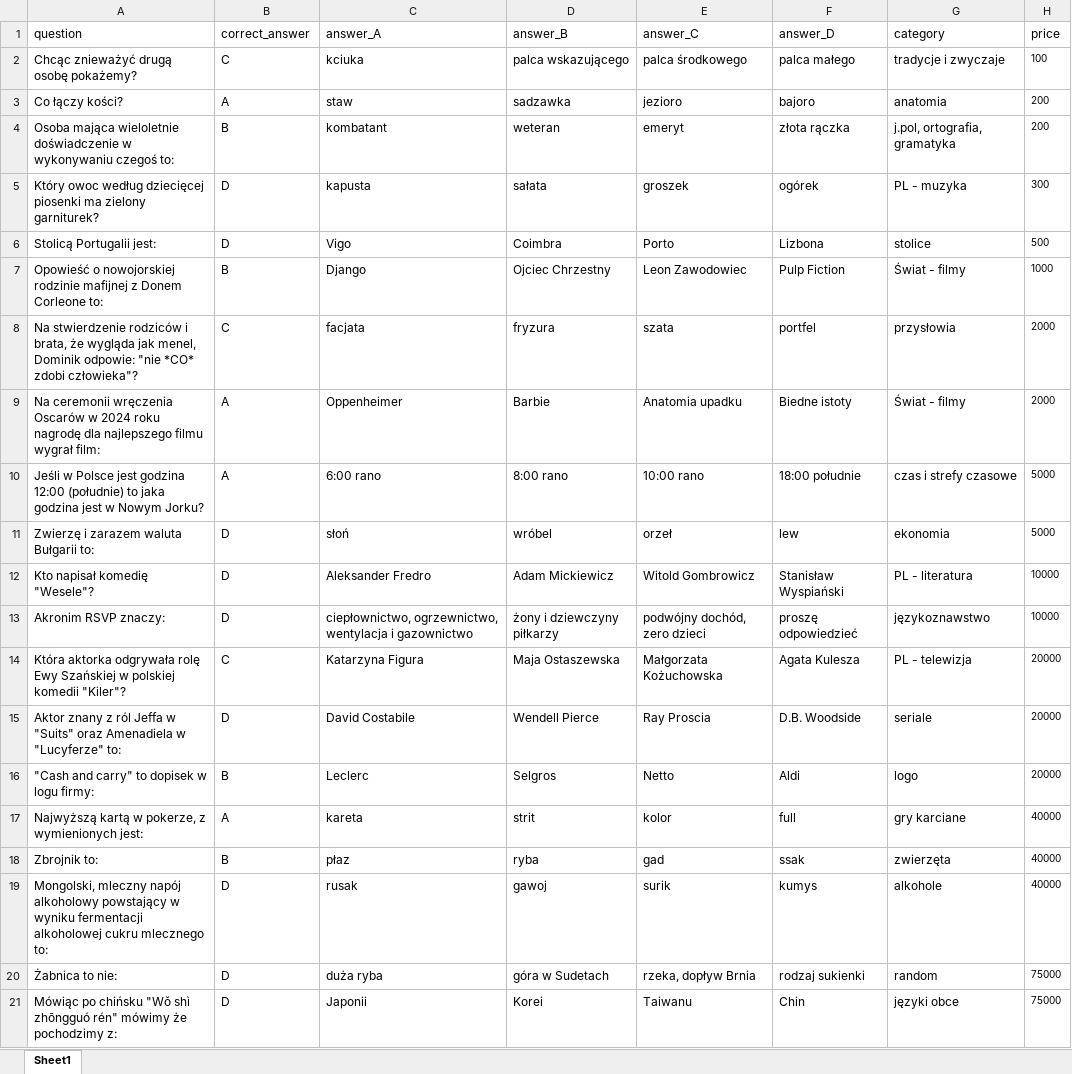
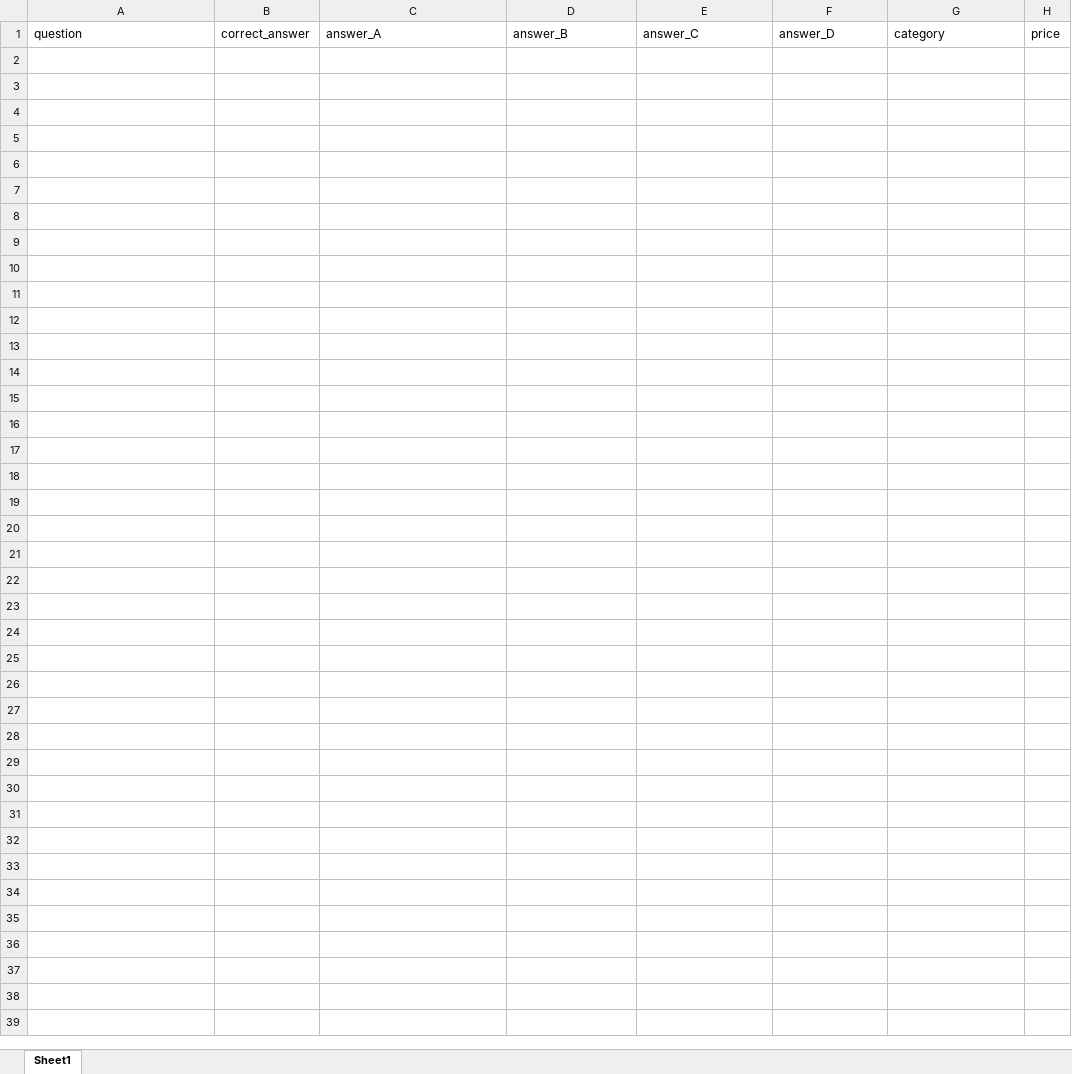
Before and after one commit to damianstefan44/Milionerzy, an Excel workbook: data/questions.xlsx, sheet Sheet1, drawn as a sheet; only a part is shown; values as stored, in another font and other column widths than the file's, no borders; the diff covers the shown part only; the diff names each change by its address in the sheet, - before the commit and + after, or states it on an @@ line.

Commit message:
Czyszczenie pytań

```diff
--- a/data/questions.xlsx (sheet Sheet1)
+++ b/data/questions.xlsx (sheet Sheet1)
-row 2: Chcąc znieważyć drugą osobę pokażemy? | C | kciuka | palca wskazującego | palca środkowego | palca małego | tradycje i zwyczaje | 100
-row 3: Co łączy kości? | A | staw | sadzawka | jezioro | bajoro | anatomia | 200
-row 4: Osoba mająca wieloletnie doświadczenie w wykonywaniu czegoś to: | B | kombatant | weteran | emeryt | złota rączka | j.pol, ortografia, gramatyka | 200
-row 5: Który owoc według dziecięcej piosenki ma zielony garniturek? | D | kapusta | sałata | groszek | ogórek | PL - muzyka | 300
-row 6: Stolicą Portugalii jest: | D | Vigo | Coimbra | Porto | Lizbona | stolice | 500
-row 7: Opowieść o nowojorskiej rodzinie mafijnej z Donem Corleone to: | B | Django | Ojciec Chrzestny | Leon Zawodowiec | Pulp Fiction | Świat - filmy | 1000
-row 8: Na stwierdzenie rodziców i brata, że wygląda jak menel, Dominik odpowie: "nie *CO* zdobi człowieka"? | C | facjata | fryzura | szata | portfel | przysłowia | 2000
-row 9: Na ceremonii wręczenia Oscarów w 2024 roku nagrodę dla najlepszego filmu wygrał film: | A | Oppenheimer | Barbie | Anatomia upadku | Biedne istoty | Świat - filmy | 2000
-row 10: Jeśli w Polsce jest godzina 12:00 (południe) to jaka godzina jest w Nowym Jorku? | A | 6:00 rano | 8:00 rano | 10:00 rano | 18:00 południe | czas i strefy czasowe | 5000
-row 11: Zwierzę i zarazem waluta Bułgarii to: | D | słoń | wróbel | orzeł | lew | ekonomia | 5000
-row 12: Kto napisał komedię "Wesele"? | D | Aleksander Fredro | Adam Mickiewicz | Witold Gombrowicz | Stanisław Wyspiański | PL - literatura | 10000
-row 13: Akronim RSVP znaczy: | D | ciepłownictwo, ogrzewnictwo, wentylacja i gazownictwo | żony i dziewczyny piłkarzy | podwójny dochód, zero dzieci | proszę odpowiedzieć | językoznawstwo | 10000
-row 14: Która aktorka odgrywała rolę Ewy Szańskiej w polskiej komedii "Kiler"? | C | Katarzyna Figura | Maja Ostaszewska | Małgorzata Kożuchowska | Agata Kulesza | PL - telewizja | 20000
-row 15: Aktor znany z ról Jeffa w "Suits" oraz Amenadiela w "Lucyferze" to: | D | David Costabile | Wendell Pierce | Ray Proscia | D.B. Woodside | seriale | 20000
-row 16: "Cash and carry" to dopisek w logu firmy: | B | Leclerc | Selgros | Netto | Aldi | logo | 20000
-row 17: Najwyższą kartą w pokerze, z wymienionych jest: | A | kareta | strit | kolor | full | gry karciane | 40000
-row 18: Zbrojnik to: | B | płaz | ryba | gad | ssak | zwierzęta | 40000
-row 19: Mongolski, mleczny napój alkoholowy powstający w wyniku fermentacji alkoholowej cukru mlecznego to: | D | rusak | gawoj | surik | kumys | alkohole | 40000
-row 20: Żabnica to nie: | D | duża ryba | góra w Sudetach | rzeka, dopływ Brnia | rodzaj sukienki | random | 75000
-row 21: Mówiąc po chińsku "Wǒ shì zhōngguó rén" mówimy że pochodzimy z: | D | Japonii | Korei | Taiwanu | Chin | języki obce | 75000
```
Also changed, not shown: 14 removed rows elsewhere in this sheet.
